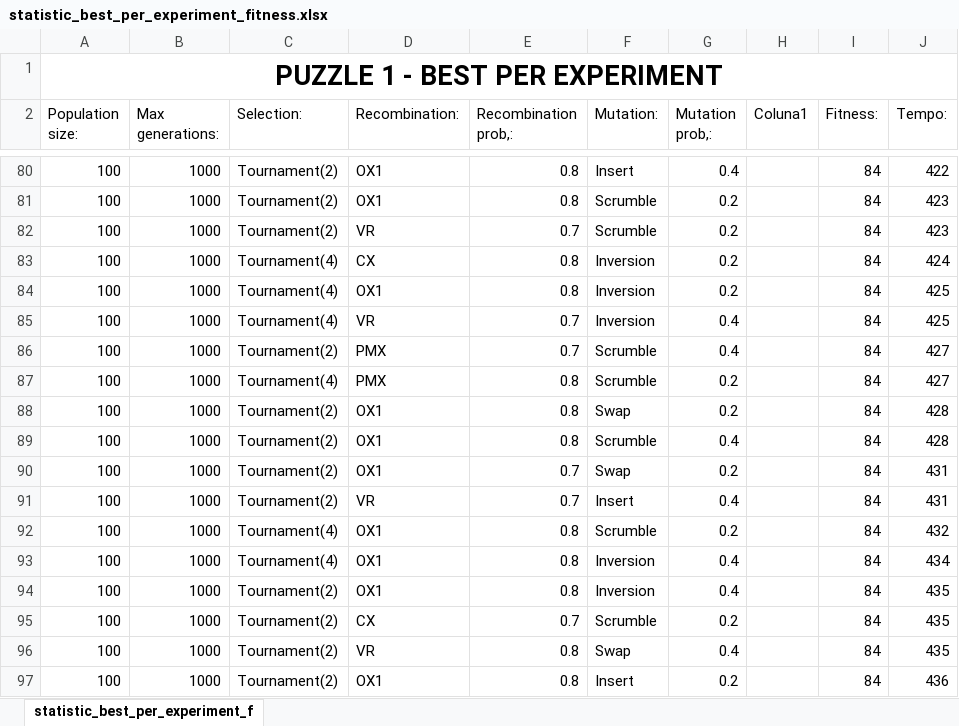
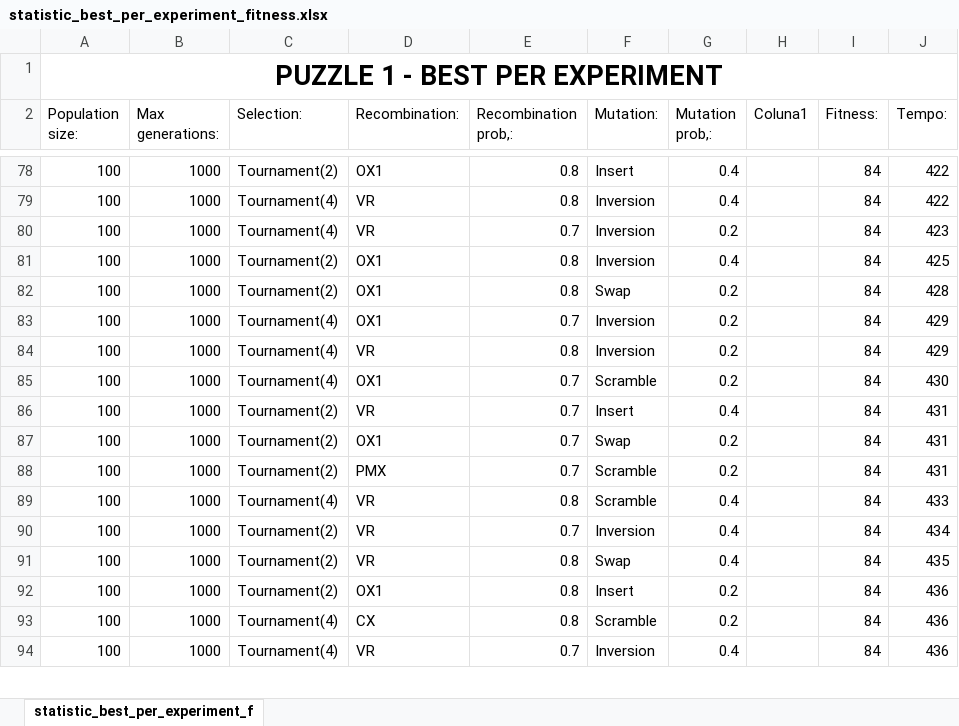
Before and after one commit to andre-paulo98/projeto-ei-a2s2-IA, an Excel workbook: Experimentos/teste_geral/Dataset1/statistic_best_per_experiment_fitness.xlsx, sheet statistic_best_per_experiment_f, drawn as a sheet; only a part is shown, gaps mark what is left out; values as stored, in another font and other column widths than the file's, no borders; table styles not drawn; removed rows and columns are numbered as before the commit, all else as after; the diff covers the shown part only; the diff names each change by its address in the sheet, - before the commit and + after, or states it on an @@ line.

```diff
--- a/Experimentos/teste_geral/Dataset1/statistic_best_per_experiment_fitness.xlsx (sheet statistic_best_per_experiment_f)
+++ b/Experimentos/teste_geral/Dataset1/statistic_best_per_experiment_fitness.xlsx (sheet statistic_best_per_experiment_f)
-C79:C80 (Selection:): Tournament(2)
+C79:C80 (Selection:): Tournament(4)
-D79 (Recombination:): OX1
+D79 (Recombination:): VR
-F79:F80 (Mutation:): Scrumble
+F79:F80 (Mutation:): Inversion
-G79 (Mutation prob,:): 0.2
+G79 (Mutation prob,:): 0.4
-J79 (Tempo:): 423
+J79 (Tempo:): 422
-row 83: 100 | 1000 | Tournament(4) | CX | 0.8 | Inversion | 0.2 |  | 84 | 424
-C81 (Selection:): Tournament(4)
+C81 (Selection:): Tournament(2)
-G81 (Mutation prob,:): 0.2
+G81 (Mutation prob,:): 0.4
-row 85: 100 | 1000 | Tournament(4) | VR | 0.7 | Inversion | 0.4 |  | 84 | 425
-row 86: 100 | 1000 | Tournament(2) | PMX | 0.7 | Scrumble | 0.4 |  | 84 | 427
-row 87: 100 | 1000 | Tournament(4) | PMX | 0.8 | Scrumble | 0.2 |  | 84 | 427
+row 83: 100 | 1000 | Tournament(4) | OX1 | 0.7 | Inversion | 0.2 |  | 84 | 429
+row 84: 100 | 1000 | Tournament(4) | VR | 0.8 | Inversion | 0.2 |  | 84 | 429
-C85 (Selection:): Tournament(2)
+C85 (Selection:): Tournament(4)
-E85 (Recombination prob,:): 0.8
+E85 (Recombination prob,:): 0.7
-F85 (Mutation:): Scrumble
+F85 (Mutation:): Scramble
-G85 (Mutation prob,:): 0.4
+G85 (Mutation prob,:): 0.2
-J85 (Tempo:): 428
+J85 (Tempo:): 430
+row 86: 100 | 1000 | Tournament(2) | VR | 0.7 | Insert | 0.4 |  | 84 | 431
-D88 (Recombination:): VR
+D88 (Recombination:): PMX
-F88 (Mutation:): Insert
+F88 (Mutation:): Scramble
-G88 (Mutation prob,:): 0.4
+G88 (Mutation prob,:): 0.2
-D89:D90 (Recombination:): OX1
+D89:D90 (Recombination:): VR
-F89 (Mutation:): Scrumble
+F89 (Mutation:): Scramble
-G89 (Mutation prob,:): 0.2
+G89 (Mutation prob,:): 0.4
-J89 (Tempo:): 432
+J89 (Tempo:): 433
-C90 (Selection:): Tournament(4)
+C90 (Selection:): Tournament(2)
-E90 (Recombination prob,:): 0.8
+E90 (Recombination prob,:): 0.7
-row 94: 100 | 1000 | Tournament(2) | OX1 | 0.8 | Inversion | 0.4 |  | 84 | 435
-row 95: 100 | 1000 | Tournament(2) | CX | 0.7 | Scrumble | 0.2 |  | 84 | 435
+row 93: 100 | 1000 | Tournament(4) | CX | 0.8 | Scramble | 0.2 |  | 84 | 436
+row 94: 100 | 1000 | Tournament(4) | VR | 0.7 | Inversion | 0.4 |  | 84 | 436
```
Also changed, not shown: 70 added rows, 69 removed rows, 4 moved rows and 158 edited cells elsewhere in this sheet, Experimentos/teste_geral/Dataset1/statistic_average_fitness.xlsx, Experimentos/teste_geral/Dataset2/statistic_average_fitness.xlsx, 1 other file.
